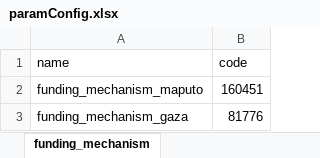
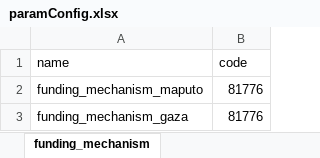
Before and after one commit to crysiscore/r-dhis2-mer-data-import, an Excel workbook: conf/paramConfig.xlsx, sheet funding_mechanism, drawn as a sheet; values as stored, in another font and other column widths than the file's, no borders; the diff names each change by its address in the sheet, - before the commit and + after, or states it on an @@ line.

```diff
--- a/conf/paramConfig.xlsx (sheet funding_mechanism)
+++ b/conf/paramConfig.xlsx (sheet funding_mechanism)
-B2 (code): 160451
+B2 (code): 81776
```
Also changed, not shown: mapping/Datim/MER ATS COMMUNITY.xlsx, mapping/Datim/MER SMI.xlsx, 9 other files.
